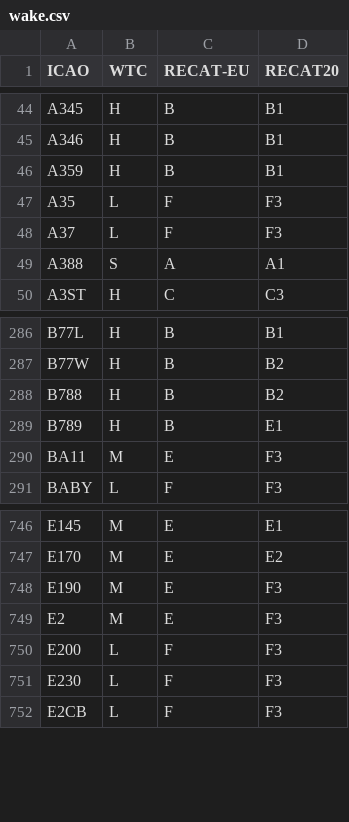
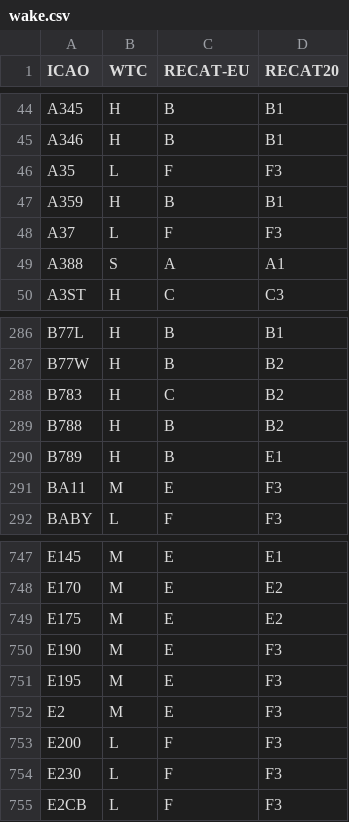
Before and after one commit to derryleng/RAPID, a CSV file: utility/wake.csv, drawn as a sheet; only a part is shown, gaps mark what is left out.

Commit message:
core_module refactoring
Before moving functions out of while loop
Added B783, E175 and E195 to wake.csv

```diff
--- a/utility/wake.csv
+++ b/utility/wake.csv
@@ -45,4 +45,4 @@ A345,H,B,B1
 A346,H,B,B1
+A35,L,F,F3
 A359,H,B,B1
-A35,L,F,F3
 A37,L,F,F3
@@ -287,2 +287,3 @@ B77L,H,B,B1
 B77W,H,B,B2
+B783,H,C,B2
 B788,H,B,B2
@@ -747,3 +748,5 @@ E145,M,E,E1
 E170,M,E,E2
+E175,M,E,E2
 E190,M,E,F3
+E195,M,E,F3
 E2,M,E,F3
```
Also changed, not shown: 1 other file.
